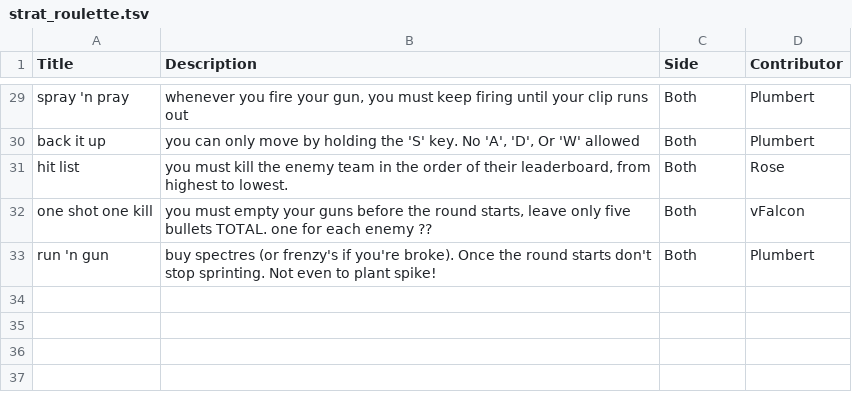
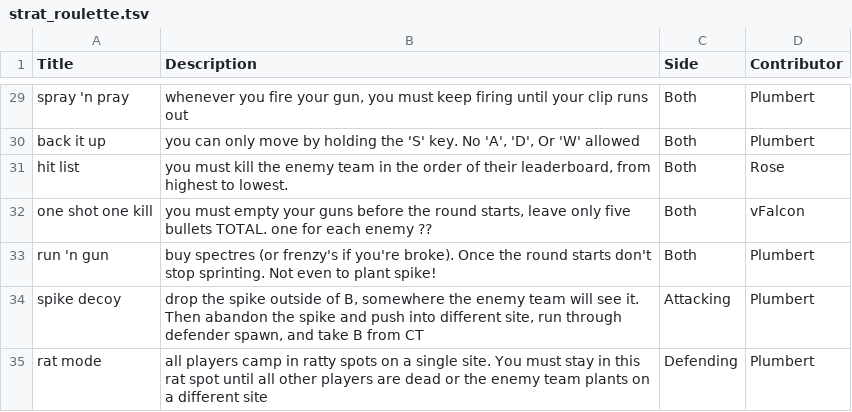
Before and after one commit to selkamand/valorant, a TSV file: inst/strat_roulette.tsv, drawn as a sheet; only a part is shown, gaps mark what is left out; the diff names each change by its address in the sheet, - before the commit and + after, or states it on an @@ line.

Commit message:
requesting attacking strats now includes strats that could be attacking/defending

```diff
--- a/inst/strat_roulette.tsv
+++ b/inst/strat_roulette.tsv
+row 34: spike decoy | drop the spike outside of B, somewhere the enemy team will see it. Then abandon the spike and push into different site, run through defender spawn, and take B from CT | Attacking | Plumbert
+row 35: rat mode | all players camp in ratty spots on a single site. You must stay in this rat spot until all other players are dead or the enemy team plants on a different site | Defending | Plumbert
```
Also changed, not shown: 2 other files.
